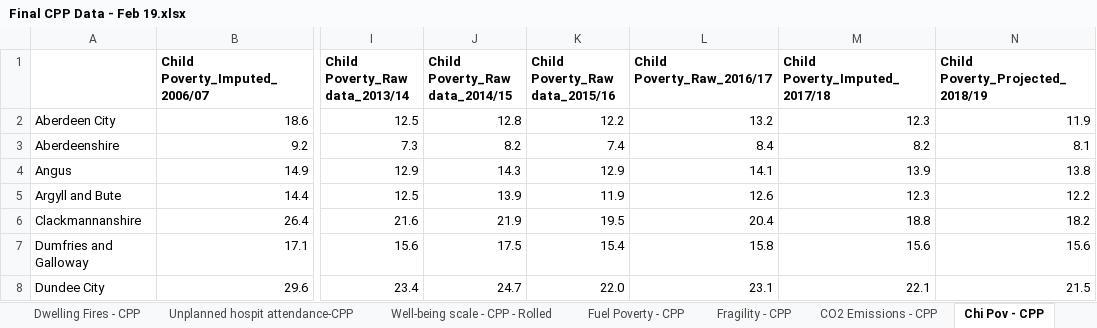
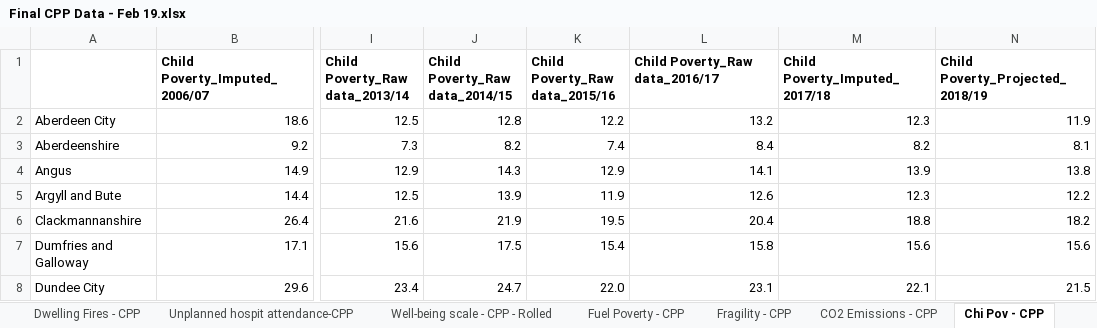
Before and after one commit to Improvement-Service/CPOP, an Excel workbook: data/Final CPP Data - Feb 19.xlsx, sheet Chi Pov - CPP, drawn as a sheet; only a part is shown, gaps mark what is left out; values as stored, in another font and other column widths than the file's, no borders; the diff names each change by its address in the sheet, - before the commit and + after, or states it on an @@ line.

Commit message:
Create clean data

```diff
--- a/data/Final CPP Data - Feb 19.xlsx (sheet Chi Pov - CPP)
+++ b/data/Final CPP Data - Feb 19.xlsx (sheet Chi Pov - CPP)
-L1: Child Poverty_Raw_2016/17
+L1: Child Poverty_Raw data_2016/17
```
Also changed, not shown: sheet Emergency hos (65+) - CPP, sheet Well-being scale - CPP - Rolled, sheet % of positive dest - CPP, sheet Out of work benefits - CPP, 3 other files.
